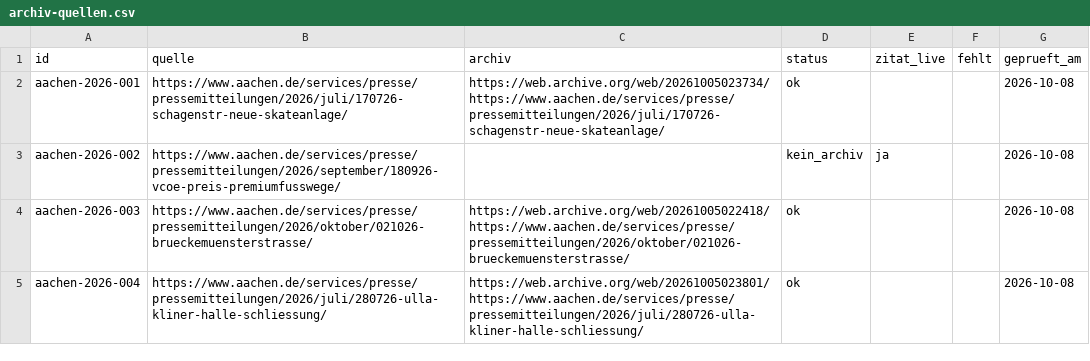
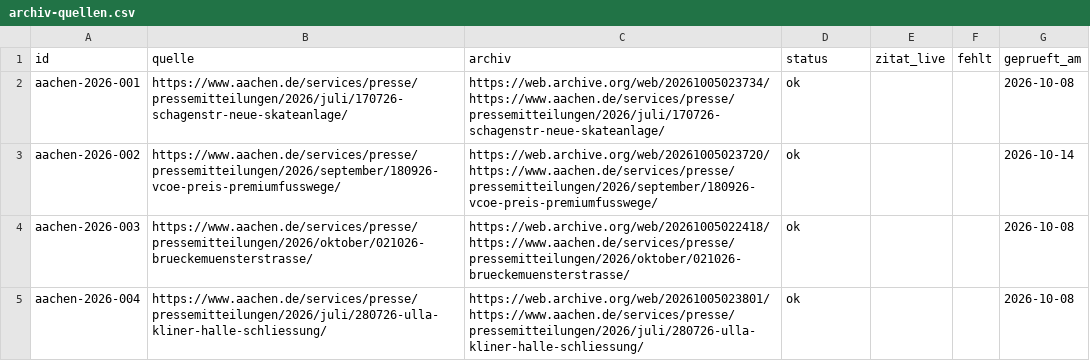
Before and after one commit to Felix3c/festgehalten, a CSV file: recherche/archiv-quellen.csv, drawn as a sheet; only a part is shown; the diff covers the shown part only.

```diff
--- a/recherche/archiv-quellen.csv
+++ b/recherche/archiv-quellen.csv
@@ -2,3 +2,3 @@ id,quelle,archiv,status,zitat_live,fehlt,geprueft_am
 aachen-2026-001,https://www.aachen.de/services/presse/pressemitteilungen/2026/juli/170726-schagenstr-neue-skateanlage/,https://web.archive.org/web/20261005023734/https://www.aachen.de/services/presse/pressemitteilungen/2026/juli/170726-schagenstr-neue-skateanlage/,ok,,,2026-10-08
-aachen-2026-002,https://www.aachen.de/services/presse/pressemitteilungen/2026/september/180926-vcoe-preis-premiumfusswege/,,kein_archiv,ja,,2026-10-08
+aachen-2026-002,https://www.aachen.de/services/presse/pressemitteilungen/2026/september/180926-vcoe-preis-premiumfusswege/,https://web.archive.org/web/20261005023720/https://www.aachen.de/services/presse/pressemitteilungen/2026/september/180926-vcoe-preis-premiumfusswege/,ok,,,2026-10-14
 aachen-2026-003,https://www.aachen.de/services/presse/pressemitteilungen/2026/oktober/021026-brueckemuensterstrasse/,https://web.archive.org/web/20261005022418/https://www.aachen.de/services/presse/pressemitteilungen/2026/oktober/021026-brueckemuensterstrasse/,ok,,,2026-10-08
```
Also changed, not shown: 8 edited cells elsewhere in this file.
